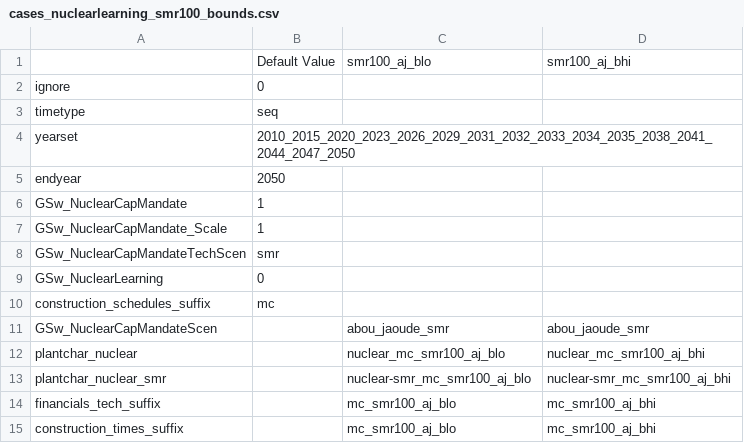
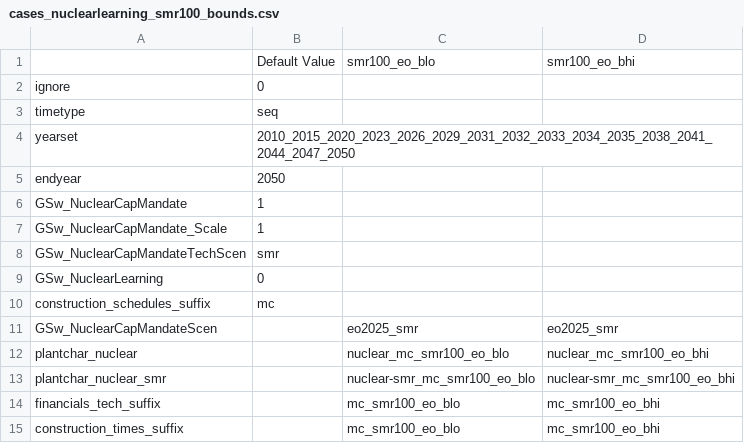
Before and after one commit to Ethan-s-PhD/ReEDS-nuclear-learning, a CSV file: cases_nuclearlearning_smr100_bounds.csv, drawn as a sheet.

```diff
--- a/cases_nuclearlearning_smr100_bounds.csv
+++ b/cases_nuclearlearning_smr100_bounds.csv
@@ -1,2 +1,2 @@
-,Default Value,smr100_aj_blo,smr100_aj_bhi
+,Default Value,smr100_eo_blo,smr100_eo_bhi
 ignore,0,,
@@ -10,6 +10,6 @@ GSw_NuclearLearning,0,,
 construction_schedules_suffix,mc,,
-GSw_NuclearCapMandateScen,,abou_jaoude_smr,abou_jaoude_smr
-plantchar_nuclear,,nuclear_mc_smr100_aj_blo,nuclear_mc_smr100_aj_bhi
-plantchar_nuclear_smr,,nuclear-smr_mc_smr100_aj_blo,nuclear-smr_mc_smr100_aj_bhi
-financials_tech_suffix,,mc_smr100_aj_blo,mc_smr100_aj_bhi
-construction_times_suffix,,mc_smr100_aj_blo,mc_smr100_aj_bhi
+GSw_NuclearCapMandateScen,,eo2025_smr,eo2025_smr
+plantchar_nuclear,,nuclear_mc_smr100_eo_blo,nuclear_mc_smr100_eo_bhi
+plantchar_nuclear_smr,,nuclear-smr_mc_smr100_eo_blo,nuclear-smr_mc_smr100_eo_bhi
+financials_tech_suffix,,mc_smr100_eo_blo,mc_smr100_eo_bhi
+construction_times_suffix,,mc_smr100_eo_blo,mc_smr100_eo_bhi
```
Also changed, not shown: 4 other files.
